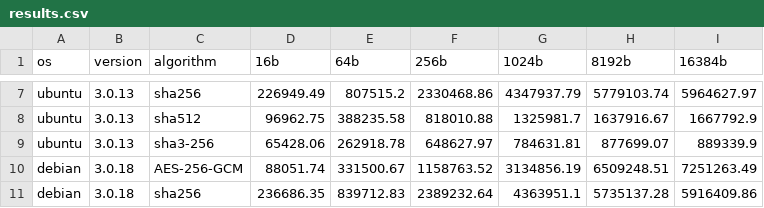
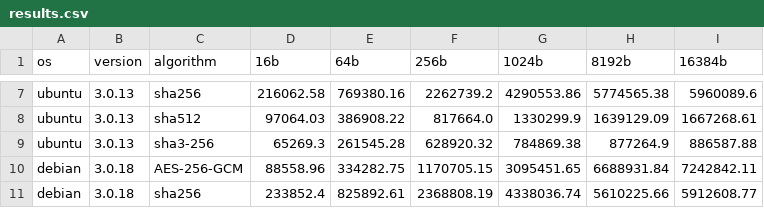
Before and after one commit to taha2samy/openssl_fips, a CSV file: assets/data/results.csv, drawn as a sheet; only a part is shown, gaps mark what is left out; the diff covers the shown part only; the diff names each change by its address in the sheet, - before the commit and + after, or states it on an @@ line.

```diff
--- a/assets/data/results.csv
+++ b/assets/data/results.csv
-D7 (16b): 226949.49
+D7 (16b): 216062.58
-E7 (64b): 807515.2
+E7 (64b): 769380.16
-F7 (256b): 2330468.86
+F7 (256b): 2262739.2
-G7 (1024b): 4347937.79
+G7 (1024b): 4290553.86
-H7 (8192b): 5779103.74
+H7 (8192b): 5774565.38
-I7 (16384b): 5964627.97
+I7 (16384b): 5960089.6
-D8 (16b): 96962.75
+D8 (16b): 97064.03
-E8 (64b): 388235.58
+E8 (64b): 386908.22
-F8 (256b): 818010.88
+F8 (256b): 817664.0
-G8 (1024b): 1325981.7
+G8 (1024b): 1330299.9
-H8 (8192b): 1637916.67
+H8 (8192b): 1639129.09
-I8 (16384b): 1667792.9
+I8 (16384b): 1667268.61
-D9 (16b): 65428.06
+D9 (16b): 65269.3
-E9 (64b): 262918.78
+E9 (64b): 261545.28
-F9 (256b): 648627.97
+F9 (256b): 628920.32
-G9 (1024b): 784631.81
+G9 (1024b): 784869.38
-H9 (8192b): 877699.07
+H9 (8192b): 877264.9
-I9 (16384b): 889339.9
+I9 (16384b): 886587.88
-D10 (16b): 88051.74
+D10 (16b): 88558.96
-E10 (64b): 331500.67
+E10 (64b): 334282.75
-F10 (256b): 1158763.52
+F10 (256b): 1170705.15
-G10 (1024b): 3134856.19
+G10 (1024b): 3095451.65
-H10 (8192b): 6509248.51
+H10 (8192b): 6688931.84
-I10 (16384b): 7251263.49
+I10 (16384b): 7242842.11
-D11 (16b): 236686.35
+D11 (16b): 233852.4
-E11 (64b): 839712.83
+E11 (64b): 825892.61
-F11 (256b): 2389232.64
+F11 (256b): 2368808.19
-G11 (1024b): 4363951.1
+G11 (1024b): 4338036.74
-H11 (8192b): 5735137.28
+H11 (8192b): 5610225.66
-I11 (16384b): 5916409.86
+I11 (16384b): 5912608.77
```
Also changed, not shown: 66 edited cells elsewhere in this file, 4 other files.
